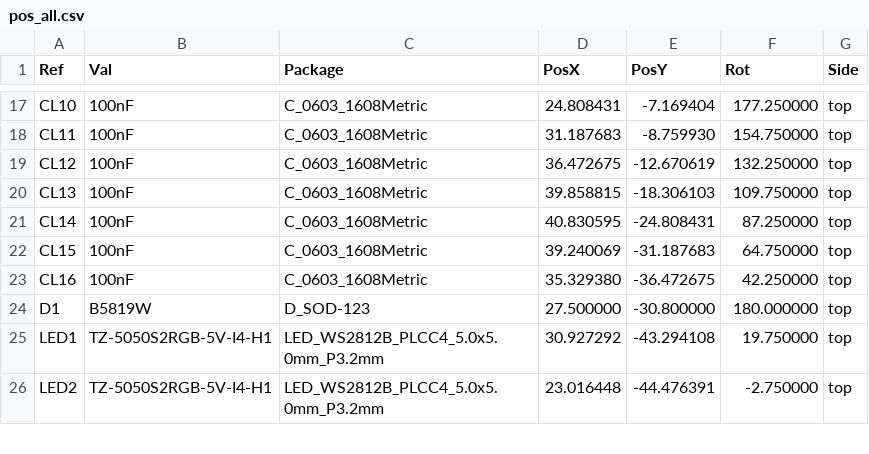
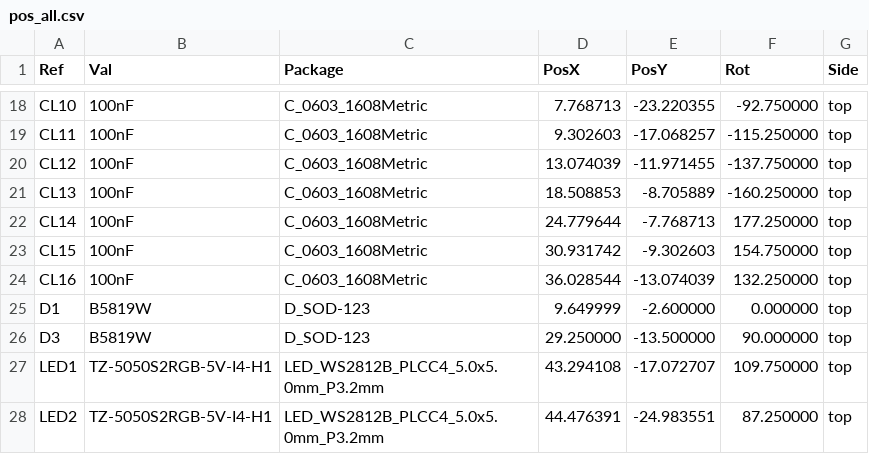
Before and after one commit to jktightwad/PagerSystem, a CSV file: pcb/pager_main/fab/pos_all.csv, drawn as a sheet; only a part is shown, gaps mark what is left out; the diff covers the shown part only.

```diff
--- a/pcb/pager_main/fab/pos_all.csv
+++ b/pcb/pager_main/fab/pos_all.csv
@@ -17,10 +18,11 @@ Ref,Val,Package,PosX,PosY,Rot,Side
-"CL10","100nF","C_0603_1608Metric",24.808431,-7.169404,177.250000,top
-"CL11","100nF","C_0603_1608Metric",31.187683,-8.759930,154.750000,top
-"CL12","100nF","C_0603_1608Metric",36.472675,-12.670619,132.250000,top
-"CL13","100nF","C_0603_1608Metric",39.858815,-18.306103,109.750000,top
-"CL14","100nF","C_0603_1608Metric",40.830595,-24.808431,87.250000,top
-"CL15","100nF","C_0603_1608Metric",39.240069,-31.187683,64.750000,top
-"CL16","100nF","C_0603_1608Metric",35.329380,-36.472675,42.250000,top
-"D1","B5819W","D_SOD-123",27.500000,-30.800000,180.000000,top
-"LED1","TZ-5050S2RGB-5V-I4-H1","LED_WS2812B_PLCC4_5.0x5.0mm_P3.2mm",30.927292,-43.294108,19.750000,top
-"LED2","TZ-5050S2RGB-5V-I4-H1","LED_WS2812B_PLCC4_5.0x5.0mm_P3.2mm",23.016448,-44.476391,-2.750000,top
+"CL10","100nF","C_0603_1608Metric",7.768713,-23.220355,-92.750000,top
+"CL11","100nF","C_0603_1608Metric",9.302603,-17.068257,-115.250000,top
+"CL12","100nF","C_0603_1608Metric",13.074039,-11.971455,-137.750000,top
+"CL13","100nF","C_0603_1608Metric",18.508853,-8.705889,-160.250000,top
+"CL14","100nF","C_0603_1608Metric",24.779644,-7.768713,177.250000,top
+"CL15","100nF","C_0603_1608Metric",30.931742,-9.302603,154.750000,top
+"CL16","100nF","C_0603_1608Metric",36.028544,-13.074039,132.250000,top
+"D1","B5819W","D_SOD-123",9.649999,-2.600000,0.000000,top
+"D3","B5819W","D_SOD-123",29.250000,-13.500000,90.000000,top
+"LED1","TZ-5050S2RGB-5V-I4-H1","LED_WS2812B_PLCC4_5.0x5.0mm_P3.2mm",43.294108,-17.072707,109.750000,top
+"LED2","TZ-5050S2RGB-5V-I4-H1","LED_WS2812B_PLCC4_5.0x5.0mm_P3.2mm",44.476391,-24.983551,87.250000,top
```
Also changed, not shown: 4 added rows and 100 edited cells elsewhere in this file, pcb/pager_main/fab/bom_jlc.csv, pcb/pager_main/fab/cpl_jlc.csv, 37 other files.
